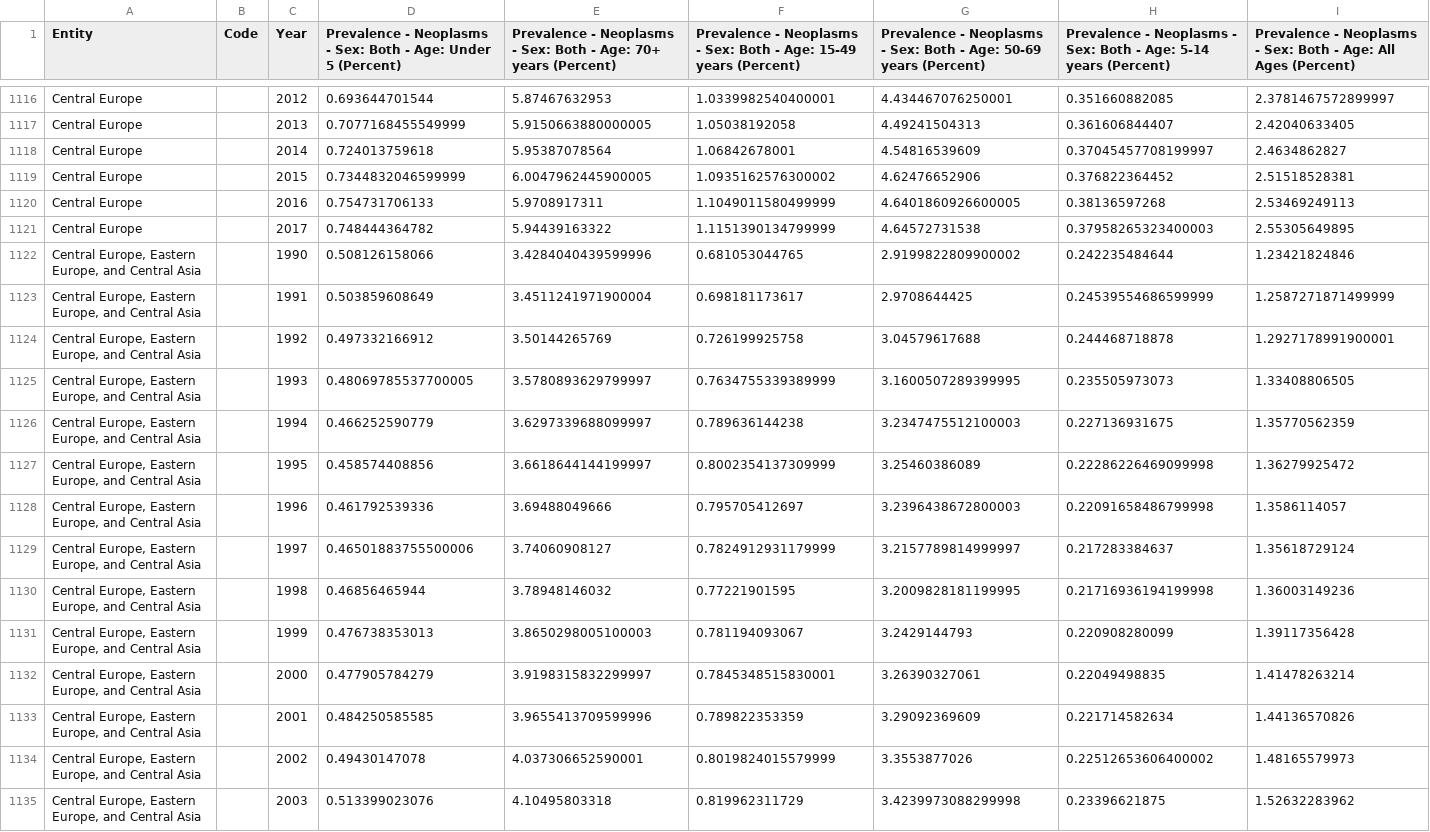
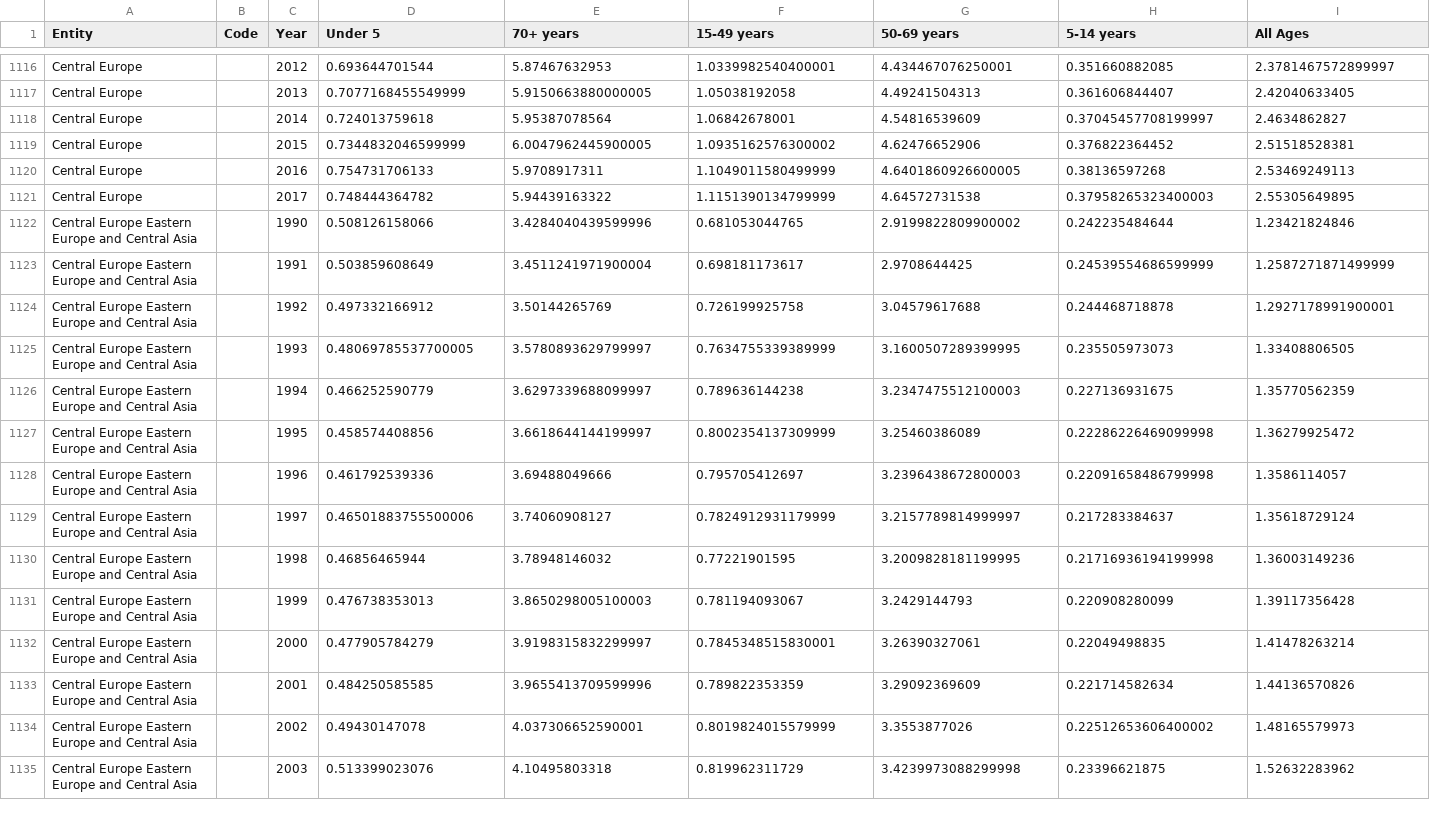
Before and after one commit to lustki/projekt_zaliczeniowy, a CSV file: share-of-population-with-cancer-by-age.csv, drawn as a sheet; only a part is shown, gaps mark what is left out; the diff covers the shown part only.

```diff
--- a/share-of-population-with-cancer-by-age.csv
+++ b/share-of-population-with-cancer-by-age.csv
@@ -1 +1 @@
-Entity,Code,Year,Prevalence - Neoplasms - Sex: Both - Age: Under 5 (Percent),Prevalence - Neoplasms - Sex: Both - Age: 70+ years (Percent),Prevalence - Neoplasms - Sex: Both - Age: 15-49 years (Percent),Prevalence - Neoplasms - Sex: Both - Age: 50-69 years (Percent),Prevalence - Neoplasms - Sex: Both - Age: 5-14 years (Percent),Prevalence - Neoplasms - Sex: Both - Age: All Ages (Percent)
+Entity,Code,Year,Under 5,70+ years,15-49 years,50-69 years,5-14 years,All Ages
@@ -1121,15 +1121,15 @@ Central Europe,,2016,0.754731706133,5.9708917311,1.1049011580499999,4.6401860926
 Central Europe,,2017,0.748444364782,5.94439163322,1.1151390134799999,4.64572731538,0.37958265323400003,2.55305649895
-"Central Europe, Eastern Europe, and Central Asia",,1990,0.508126158066,3.4284040439599996,0.681053044765,2.9199822809900002,0.242235484644,1.23421824846
-"Central Europe, Eastern Europe, and Central Asia",,1991,0.503859608649,3.4511241971900004,0.698181173617,2.9708644425,0.24539554686599999,1.2587271871499999
-"Central Europe, Eastern Europe, and Central Asia",,1992,0.497332166912,3.50144265769,0.726199925758,3.04579617688,0.244468718878,1.2927178991900001
-"Central Europe, Eastern Europe, and Central Asia",,1993,0.48069785537700005,3.5780893629799997,0.7634755339389999,3.1600507289399995,0.235505973073,1.33408806505
-"Central Europe, Eastern Europe, and Central Asia",,1994,0.466252590779,3.6297339688099997,0.789636144238,3.2347475512100003,0.227136931675,1.35770562359
-"Central Europe, Eastern Europe, and Central Asia",,1995,0.458574408856,3.6618644144199997,0.8002354137309999,3.25460386089,0.22286226469099998,1.36279925472
-"Central Europe, Eastern Europe, and Central Asia",,1996,0.461792539336,3.69488049666,0.795705412697,3.2396438672800003,0.22091658486799998,1.3586114057
-"Central Europe, Eastern Europe, and Central Asia",,1997,0.46501883755500006,3.74060908127,0.7824912931179999,3.2157789814999997,0.217283384637,1.35618729124
-"Central Europe, Eastern Europe, and Central Asia",,1998,0.46856465944,3.78948146032,0.77221901595,3.2009828181199995,0.21716936194199998,1.36003149236
-"Central Europe, Eastern Europe, and Central Asia",,1999,0.476738353013,3.8650298005100003,0.781194093067,3.2429144793,0.220908280099,1.39117356428
-"Central Europe, Eastern Europe, and Central Asia",,2000,0.477905784279,3.9198315832299997,0.7845348515830001,3.26390327061,0.22049498835,1.41478263214
-"Central Europe, Eastern Europe, and Central Asia",,2001,0.484250585585,3.9655413709599996,0.789822353359,3.29092369609,0.221714582634,1.44136570826
-"Central Europe, Eastern Europe, and Central Asia",,2002,0.49430147078,4.037306652590001,0.8019824015579999,3.3553877026,0.22512653606400002,1.48165579973
-"Central Europe, Eastern Europe, and Central Asia",,2003,0.513399023076,4.10495803318,0.819962311729,3.4239973088299998,0.23396621875,1.52632283962
+Central Europe Eastern Europe and Central Asia,,1990,0.508126158066,3.4284040439599996,0.681053044765,2.9199822809900002,0.242235484644,1.23421824846
+Central Europe Eastern Europe and Central Asia,,1991,0.503859608649,3.4511241971900004,0.698181173617,2.9708644425,0.24539554686599999,1.2587271871499999
+Central Europe Eastern Europe and Central Asia,,1992,0.497332166912,3.50144265769,0.726199925758,3.04579617688,0.244468718878,1.2927178991900001
+Central Europe Eastern Europe and Central Asia,,1993,0.48069785537700005,3.5780893629799997,0.7634755339389999,3.1600507289399995,0.235505973073,1.33408806505
+Central Europe Eastern Europe and Central Asia,,1994,0.466252590779,3.6297339688099997,0.789636144238,3.2347475512100003,0.227136931675,1.35770562359
+Central Europe Eastern Europe and Central Asia,,1995,0.458574408856,3.6618644144199997,0.8002354137309999,3.25460386089,0.22286226469099998,1.36279925472
+Central Europe Eastern Europe and Central Asia,,1996,0.461792539336,3.69488049666,0.795705412697,3.2396438672800003,0.22091658486799998,1.3586114057
+Central Europe Eastern Europe and Central Asia,,1997,0.46501883755500006,3.74060908127,0.7824912931179999,3.2157789814999997,0.217283384637,1.35618729124
+Central Europe Eastern Europe and Central Asia,,1998,0.46856465944,3.78948146032,0.77221901595,3.2009828181199995,0.21716936194199998,1.36003149236
+Central Europe Eastern Europe and Central Asia,,1999,0.476738353013,3.8650298005100003,0.781194093067,3.2429144793,0.220908280099,1.39117356428
+Central Europe Eastern Europe and Central Asia,,2000,0.477905784279,3.9198315832299997,0.7845348515830001,3.26390327061,0.22049498835,1.41478263214
+Central Europe Eastern Europe and Central Asia,,2001,0.484250585585,3.9655413709599996,0.789822353359,3.29092369609,0.221714582634,1.44136570826
+Central Europe Eastern Europe and Central Asia,,2002,0.49430147078,4.037306652590001,0.8019824015579999,3.3553877026,0.22512653606400002,1.48165579973
+Central Europe Eastern Europe and Central Asia,,2003,0.513399023076,4.10495803318,0.819962311729,3.4239973088299998,0.23396621875,1.52632283962
```
Also changed, not shown: 42 edited cells elsewhere in this file, annual-number-of-deaths-by-cause.csv, total-cancer-deaths-by-type.csv, 7 other files.
